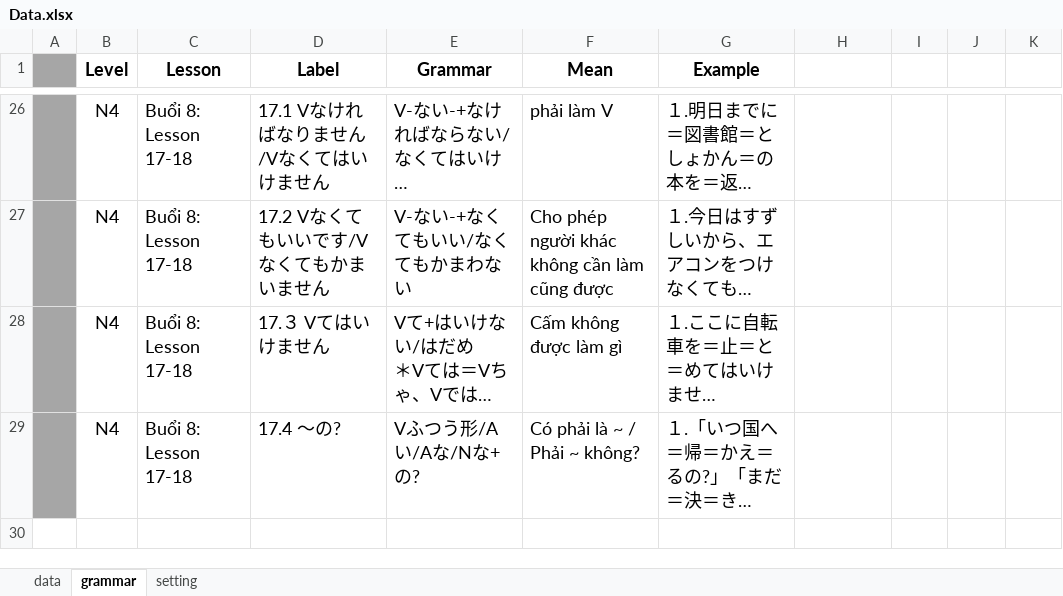
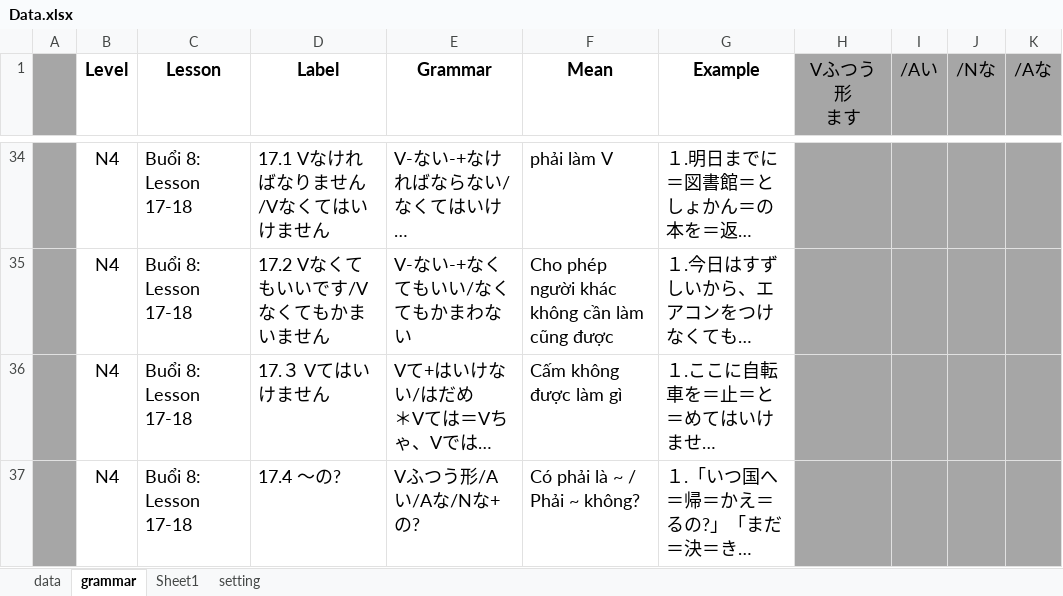
Before and after one commit to vutuan116/JpT_Prog, an Excel workbook: JpT/Data/Data.xlsx, sheet grammar, drawn as a sheet; only a part is shown, gaps mark what is left out; long unchanged cells end in …; values as stored, in another font and other column widths than the file's, no borders; addresses are those after the commit; ↵ is a line break in a cell; the diff covers the shown part only; the diff names each change by its address in the sheet, - before the commit and + after, or states it on an @@ line.

```diff
--- a/JpT/Data/Data.xlsx (sheet grammar)
+++ b/JpT/Data/Data.xlsx (sheet grammar)
+sheet tab: Sheet1
-H1: (empty)
+H1: Vふつう形 ↵ ます
-H1:K1 fill: none
+H1:K1 fill: #A6A6A6
-I1: (empty)
+I1: /Aい
-J1: (empty)
+J1: /Nな
-K1: (empty)
+K1: /Aな
-H34:K37 fill: none
+H34:K37 fill: #A6A6A6
```
Also changed, not shown: 8 added rows, 20 edited cells and cell formats elsewhere in this sheet, sheet data, Build/Data/Data.xlsx, 2 other files.
